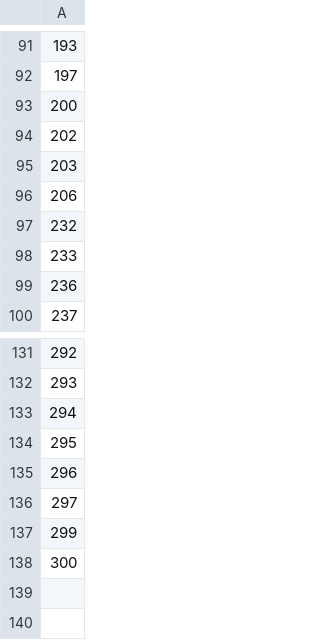
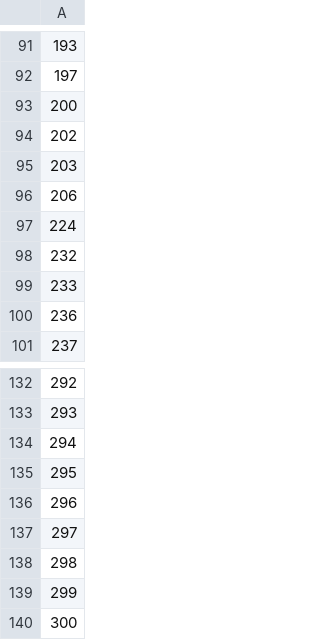
Before and after one commit to skkuse/2019spring_41class_team2, a CSV file: eatitServer/tcpserver/data/86375292_rcm.csv, drawn as a sheet; only a part is shown, gaps mark what is left out.

```diff
--- a/eatitServer/tcpserver/data/86375292_rcm.csv
+++ b/eatitServer/tcpserver/data/86375292_rcm.csv
@@ -96,2 +96,3 @@
 206
+224
 232
@@ -136,2 +137,3 @@
 297
+298
 299
```
Also changed, not shown: eatitServer/tcpserver/data/86375292.csv, eatitServer/tcpserver/data/86375292_y.csv, 17 other files.
